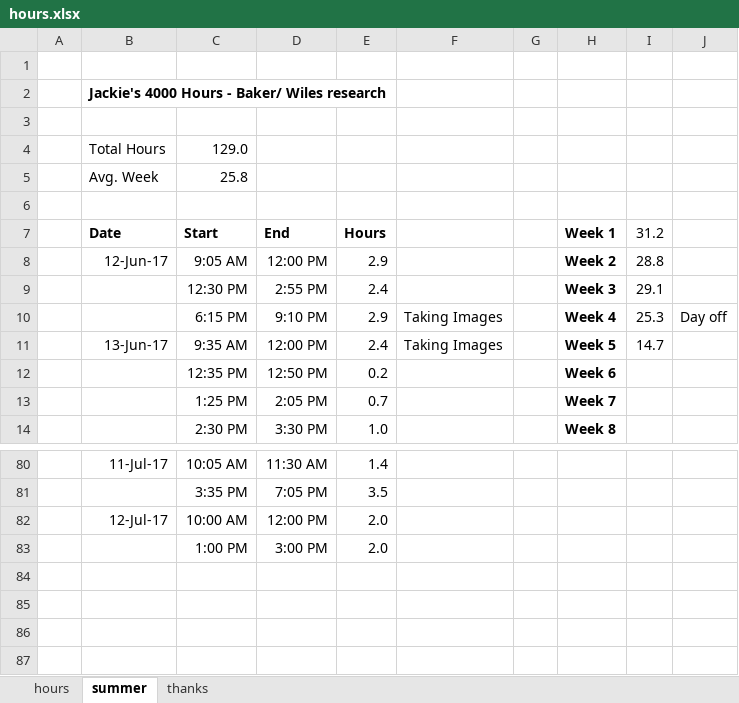
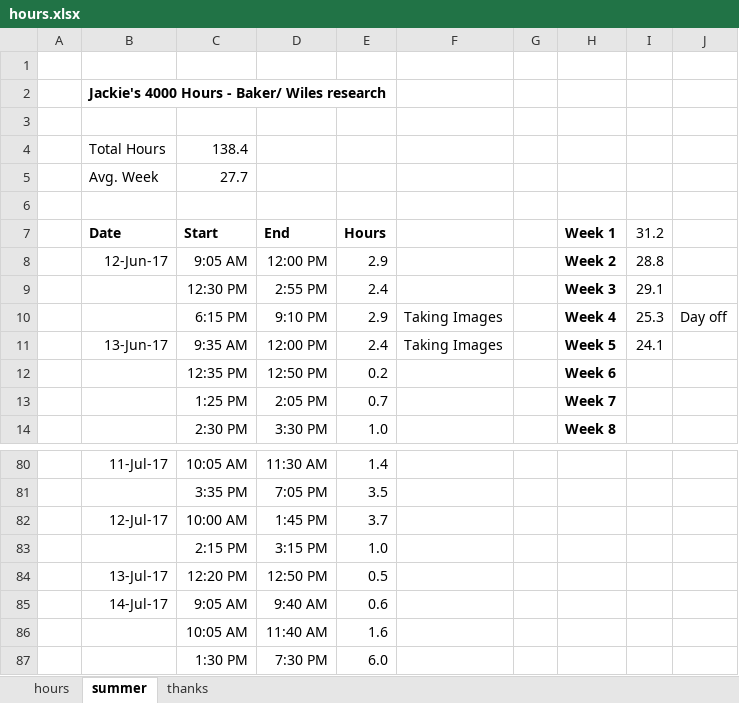
Before and after one commit to jLoven/hardness_test_area_detection, an Excel workbook: hours.xlsx, sheet summer, drawn as a sheet; only a part is shown, gaps mark what is left out; values as stored, in another font and other column widths than the file's, no borders; charts and pictures not drawn; removed rows and columns are numbered as before the commit, all else as after; the diff names each change by its address in the sheet, - before the commit and + after, or states it on an @@ line.

```diff
--- a/hours.xlsx (sheet summer)
+++ b/hours.xlsx (sheet summer)
-C4 (Start): 129.0
+C4 (Start): 138.4
-C5 (Start): 25.8
+C5 (Start): 27.7
-I11 (31.2): 14.7
+I11 (31.2): 24.1
-D82 (End): 12:00 PM
+D82 (End): 1:45 PM
-E82 (Hours): 2.0
+E82 (Hours): 3.7
-row 83:  |  | 1:00 PM | 3:00 PM | 2.0
+row 83:  |  | 2:15 PM | 3:15 PM | 1.0
+row 84:  | 13-Jul-17 | 12:20 PM | 12:50 PM | 0.5
+row 85:  | 14-Jul-17 | 9:05 AM | 9:40 AM | 0.6
+row 86:  |  | 10:05 AM | 11:40 AM | 1.6
+row 87:  |  | 1:30 PM | 7:30 PM | 6.0
```
Also changed, not shown: charts or pictures, 6 other files.
